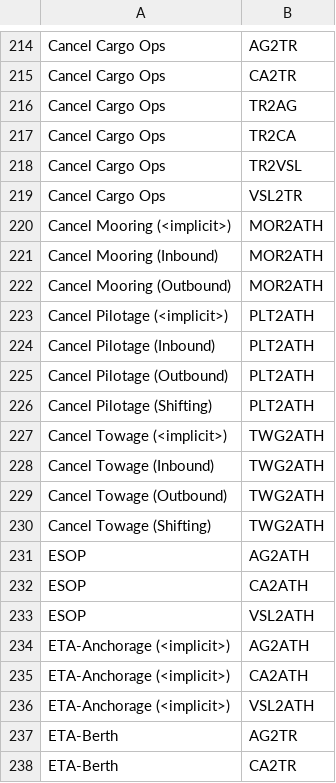
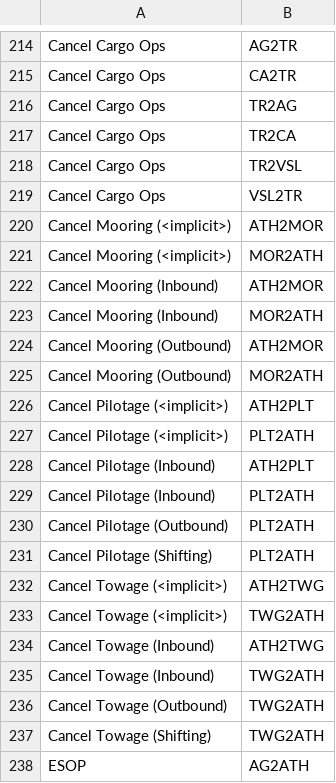
Before and after one commit to dcsaorg/DCSA-Information-Model, a CSV file: datamodel/samples.d/timestampdefinitions_publisherpattern.csv, drawn as a sheet; only a part is shown, gaps mark what is left out; the shorter side is filled out with more unchanged rows; the diff names each change by its address in the sheet, - before the commit and + after, or states it on an @@ line.

```diff
--- a/datamodel/samples.d/timestampdefinitions_publisherpattern.csv
+++ b/datamodel/samples.d/timestampdefinitions_publisherpattern.csv
+row 220: Cancel Mooring (<implicit>) | ATH2MOR
+row 222: Cancel Mooring (Inbound) | ATH2MOR
+row 224: Cancel Mooring (Outbound) | ATH2MOR
+row 226: Cancel Pilotage (<implicit>) | ATH2PLT
+row 228: Cancel Pilotage (Inbound) | ATH2PLT
+row 232: Cancel Towage (<implicit>) | ATH2TWG
+row 234: Cancel Towage (Inbound) | ATH2TWG
```
Also changed, not shown: datamodel/samples.d/timestampdefinitions.csv, 1 other file.
